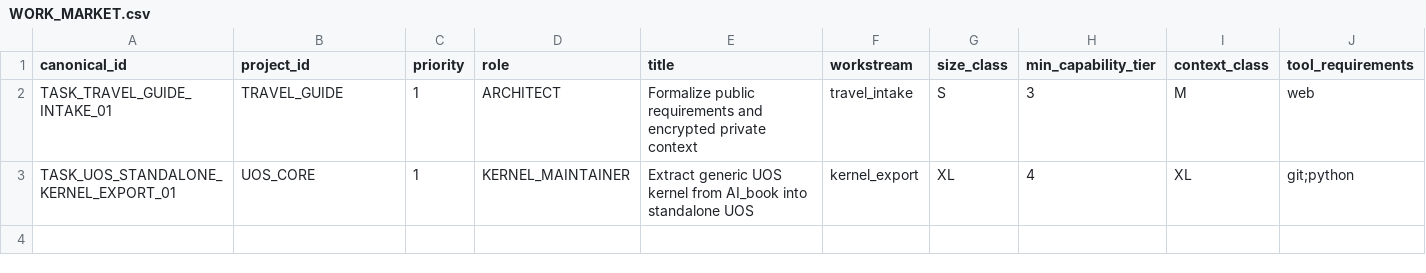
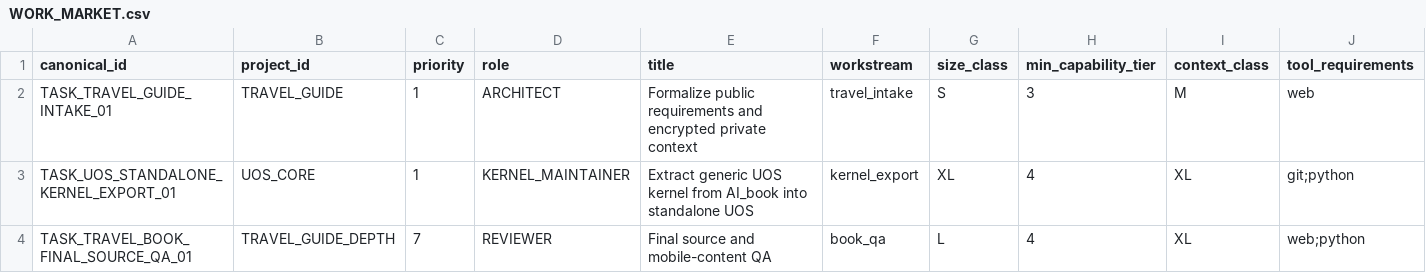
Before and after one commit to ZXYHtech/UOS, a CSV file: coordination/runtime/WORK_MARKET.csv, drawn as a sheet; only a part is shown; rows hold the shown columns only; the diff names each change by its address in the sheet, - before the commit and + after, or states it on an @@ line.

Commit message:
uos complete TASK_TRAVEL_BOOK_EDITOR_V6_01 [canonical]

```diff
--- a/coordination/runtime/WORK_MARKET.csv
+++ b/coordination/runtime/WORK_MARKET.csv
+row 4: TASK_TRAVEL_BOOK_FINAL_SOURCE_QA_01 | TRAVEL_GUIDE_DEPTH | 7 | REVIEWER | Final source and mobile-content QA | book_qa | L | 4 | XL | web;python
```
Also changed, not shown: coordination/runtime/TASK_STATUS.csv, 5 other files.
